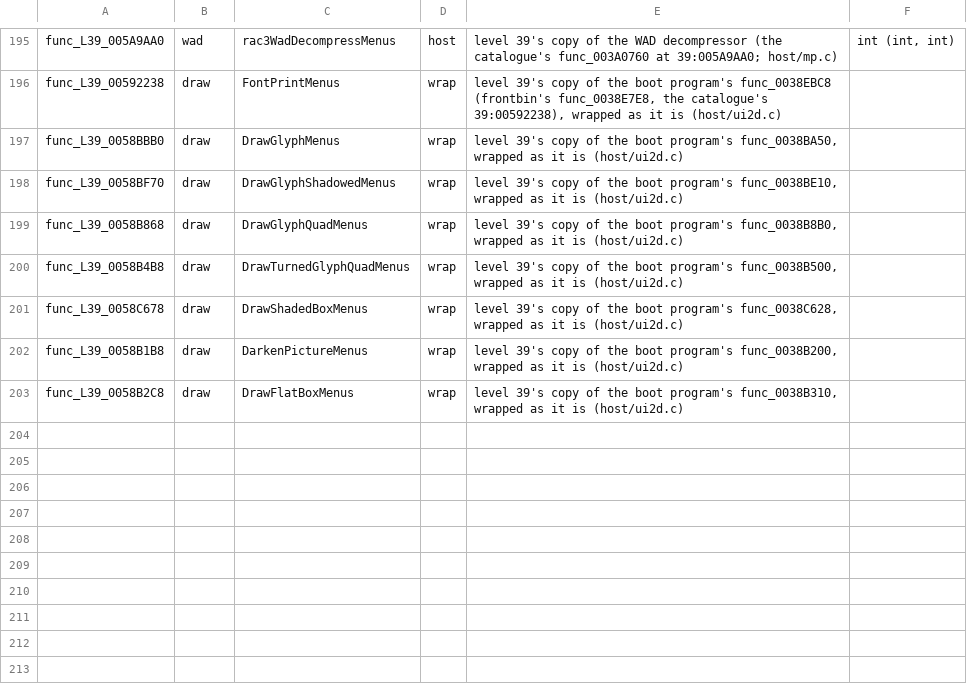
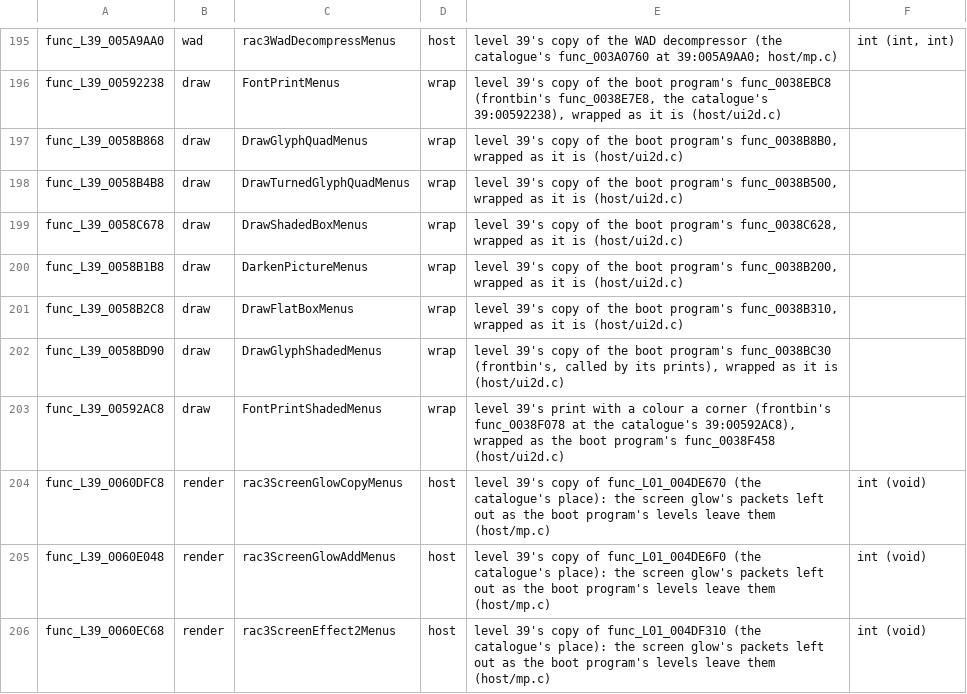
Before and after one commit to OpenRAC/OpenRAC, a TSV file: port/game/rac3-pal/mp/libraries.tsv, drawn as a sheet; only a part is shown, gaps mark what is left out; removed rows and columns are numbered as before the commit, all else as after; the diff names each change by its address in the sheet, - before the commit and + after, or states it on an @@ line.

```diff
--- a/port/game/rac3-pal/mp/libraries.tsv
+++ b/port/game/rac3-pal/mp/libraries.tsv
-row 197: func_L39_0058BBB0 | draw | DrawGlyphMenus | wrap | level 39's copy of the boot program's func_0038BA50, wrapped as it is (host/ui2d.c)
-row 198: func_L39_0058BF70 | draw | DrawGlyphShadowedMenus | wrap | level 39's copy of the boot program's func_0038BE10, wrapped as it is (host/ui2d.c)
+row 202: func_L39_0058BD90 | draw | DrawGlyphShadedMenus | wrap | level 39's copy of the boot program's func_0038BC30 (frontbin's, called by its prints), wrapped as it is (host/ui2d.c)
+row 203: func_L39_00592AC8 | draw | FontPrintShadedMenus | wrap | level 39's print with a colour a corner (frontbin's func_0038F078 at the catalogue's 39:00592AC8), wrapped as the boot program's func_0038F458 (host/ui2d.c)
+row 204: func_L39_0060DFC8 | render | rac3ScreenGlowCopyMenus | host | level 39's copy of func_L01_004DE670 (the catalogue's place): the screen glow's packets left out as the boot program's levels leave them (host/mp.c) | int (void)
+row 205: func_L39_0060E048 | render | rac3ScreenGlowAddMenus | host | level 39's copy of func_L01_004DE6F0 (the catalogue's place): the screen glow's packets left out as the boot program's levels leave them (host/mp.c) | int (void)
+row 206: func_L39_0060EC68 | render | rac3ScreenEffect2Menus | host | level 39's copy of func_L01_004DF310 (the catalogue's place): the screen glow's packets left out as the boot program's levels leave them (host/mp.c) | int (void)
```
Also changed, not shown: port/game/rac3-pal/IDENTIFIED.tsv, 4 other files.
